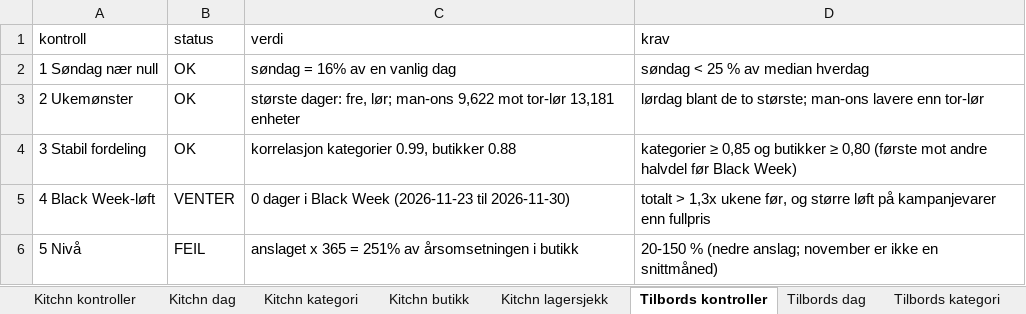
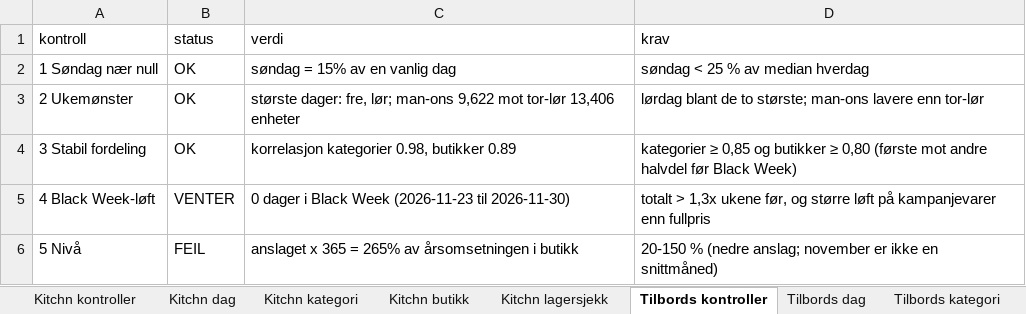
Before and after one commit to hakonbfuglu-hub/kitchn-tilbords-nowcast, an Excel workbook: rapport/salgsanslag/salgsanslag.xlsx, sheet Tilbords kontroller, drawn as a sheet; values as stored, in another font and other column widths than the file's, no borders; the diff names each change by its address in the sheet, - before the commit and + after, or states it on an @@ line.

```diff
--- a/rapport/salgsanslag/salgsanslag.xlsx (sheet Tilbords kontroller)
+++ b/rapport/salgsanslag/salgsanslag.xlsx (sheet Tilbords kontroller)
-C2 (verdi): søndag = 16% av en vanlig dag
+C2 (verdi): søndag = 15% av en vanlig dag
-C3 (verdi): …mot tor-lør 13,181 enheter
+C3 (verdi): …mot tor-lør 13,406 enheter
-C4 (verdi): korrelasjon kategorier 0.99, butikker 0.88
+C4 (verdi): korrelasjon kategorier 0.98, butikker 0.89
-C6 (verdi): …365 = 251% av årsomsetningen…
+C6 (verdi): …365 = 265% av årsomsetningen…
```
Also changed, not shown: sheet Tilbords dag, sheet Kitchn dag, sheet Tilbords lagersjekk, sheet Kitchn lagersjekk, sheet Tilbords kategori, sheet Kitchn kategori, 3 more sheets, 29 other files.
